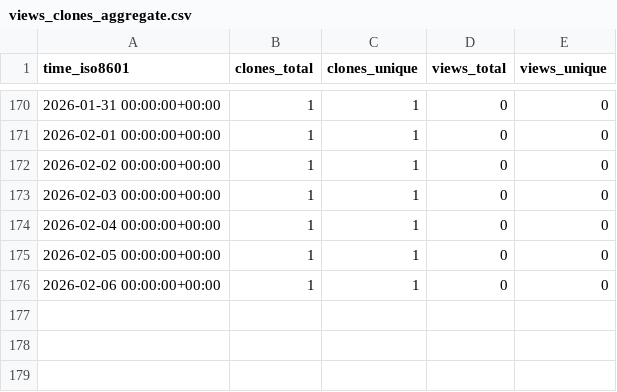
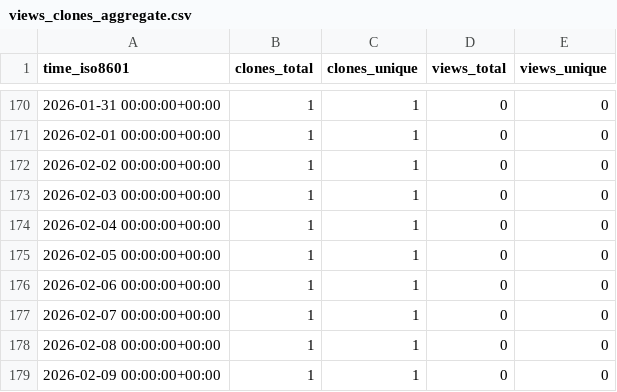
Before and after one commit to L2S-lab/robomaster_ros2, a CSV file: L2S-lab/robomaster_ros2/ghrs-data/views_clones_aggregate.csv, drawn as a sheet; only a part is shown, gaps mark what is left out; the diff names each change by its address in the sheet, - before the commit and + after, or states it on an @@ line.

```diff
--- a/L2S-lab/robomaster_ros2/ghrs-data/views_clones_aggregate.csv
+++ b/L2S-lab/robomaster_ros2/ghrs-data/views_clones_aggregate.csv
+row 177: 2026-02-07 00:00:00+00:00 | 1 | 1 | 0 | 0
+row 178: 2026-02-08 00:00:00+00:00 | 1 | 1 | 0 | 0
+row 179: 2026-02-09 00:00:00+00:00 | 1 | 1 | 0 | 0
```
Also changed, not shown: 1 other file.
